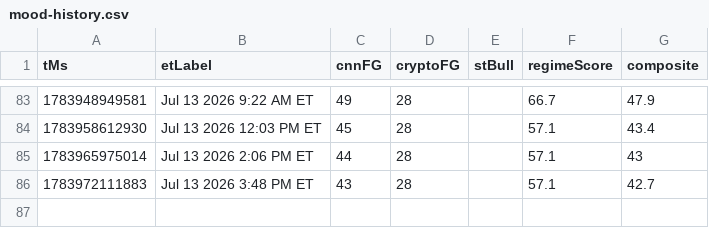
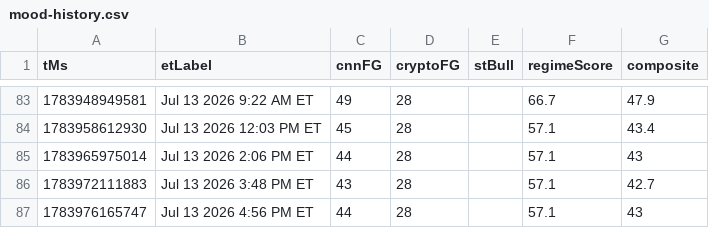
Before and after one commit to Jad-Naitali/market-feed, a CSV file: docs/mood-history.csv, drawn as a sheet; only a part is shown, gaps mark what is left out.

```diff
--- a/docs/mood-history.csv
+++ b/docs/mood-history.csv
@@ -86 +86,2 @@ tMs,etLabel,cnnFG,cryptoFG,stBull,regimeScore,composite
 1783972111883,Jul 13 2026 3:48 PM ET,43,28,,57.1,42.7
+1783976165747,Jul 13 2026 4:56 PM ET,44,28,,57.1,43
```
Also changed, not shown: regime history.csv, 4 other files.
